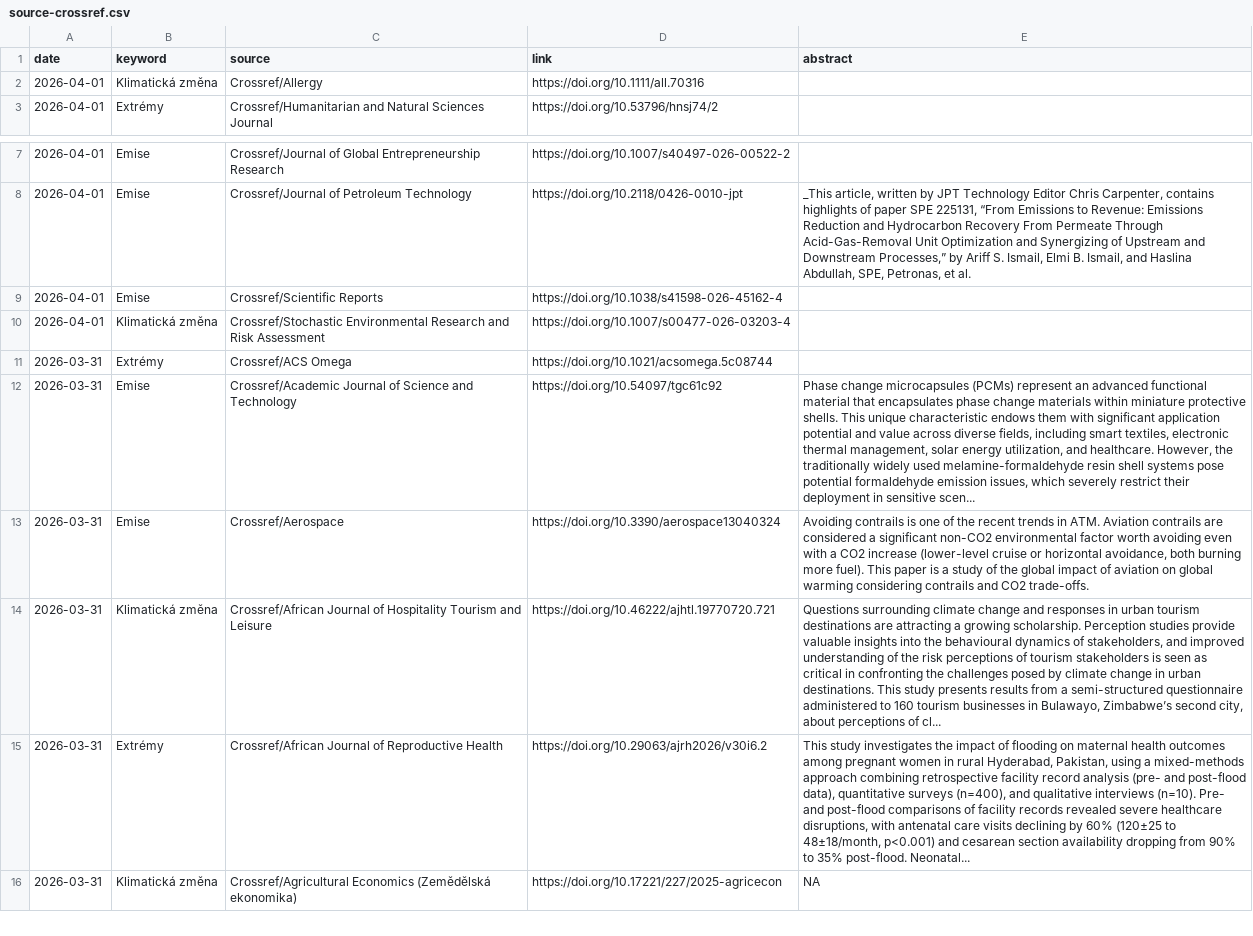
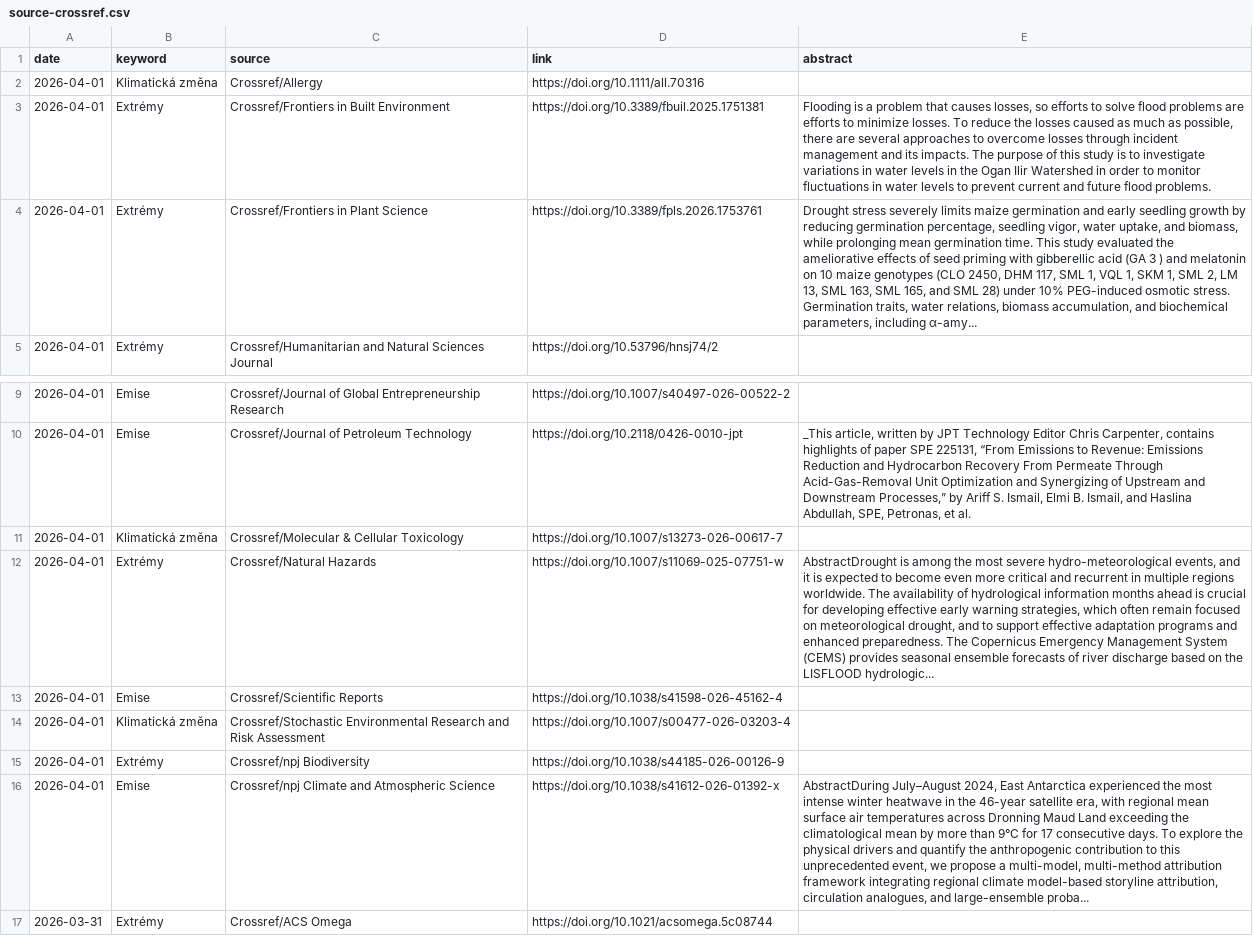
Before and after one commit to RadimTol/Source, a CSV file: source-crossref.csv, drawn as a sheet; only a part is shown, gaps mark what is left out; the shorter side is filled out with more unchanged rows; the diff names each change by its address in the sheet, - before the commit and + after, or states it on an @@ line.

```diff
--- a/source-crossref.csv
+++ b/source-crossref.csv
+row 3: 2026-04-01 | Extrémy | Crossref/Frontiers in Built Environment | https://doi.org/10.3389/fbuil.2025.1751381 | Flooding is a problem that causes losses, so efforts to solve flood problems are efforts to minimize losses. To reduce the losses caused as much as possible, there are several approaches to overcome losses through incident management and its impacts. The purpose of this study is to investigate variations in water levels in the Ogan Ilir Watershed in order to monitor fluctuations in water levels to prevent current and future flood problems.
+row 4: 2026-04-01 | Extrémy | Crossref/Frontiers in Plant Science | https://doi.org/10.3389/fpls.2026.1753761 | Drought stress severely limits maize germination and early seedling growth by reducing germination percentage, seedling vigor, water uptake, and biomass, while prolonging mean germination time. This study evaluated the ameliorative effects of seed priming with gibberellic acid (GA 3 ) and melatonin on 10 maize genotypes (CLO 2450, DHM 117, SML 1, VQL 1, SKM 1, SML 2, LM 13, SML 163, SML 165, and SML 28) under 10% PEG-induced osmotic stress. Germination traits, water relations, biomass accumulation, and biochemical parameters, including α-amy...
+row 11: 2026-04-01 | Klimatická změna | Crossref/Molecular & Cellular Toxicology | https://doi.org/10.1007/s13273-026-00617-7
+row 12: 2026-04-01 | Extrémy | Crossref/Natural Hazards | https://doi.org/10.1007/s11069-025-07751-w | AbstractDrought is among the most severe hydro-meteorological events, and it is expected to become even more critical and recurrent in multiple regions worldwide. The availability of hydrological information months ahead is crucial for developing effective early warning strategies, which often remain focused on meteorological drought, and to support effective adaptation programs and enhanced preparedness. The Copernicus Emergency Management System (CEMS) provides seasonal ensemble forecasts of river discharge based on the LISFLOOD hydrologic...
+row 15: 2026-04-01 | Extrémy | Crossref/npj Biodiversity | https://doi.org/10.1038/s44185-026-00126-9
+row 16: 2026-04-01 | Emise | Crossref/npj Climate and Atmospheric Science | https://doi.org/10.1038/s41612-026-01392-x | AbstractDuring July–August 2024, East Antarctica experienced the most intense winter heatwave in the 46-year satellite era, with regional mean surface air temperatures across Dronning Maud Land exceeding the climatological mean by more than 9°C for 17 consecutive days. To explore the physical drivers and quantify the anthropogenic contribution to this unprecedented event, we propose a multi-model, multi-method attribution framework integrating regional climate model-based storyline attribution, circulation analogues, and large-ensemble proba...
```
Also changed, not shown: 1 other file.
